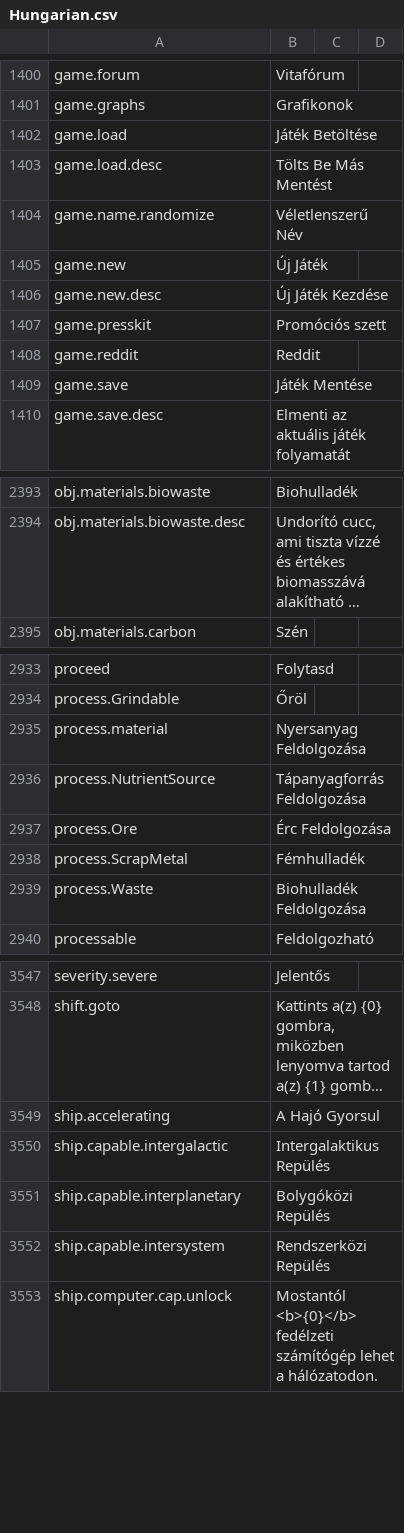
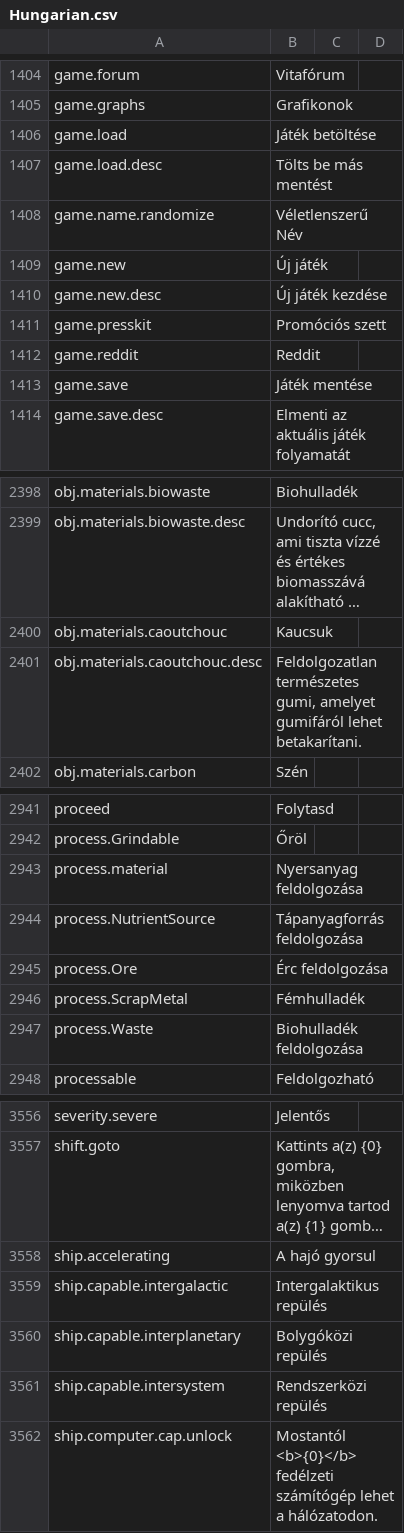
Before and after one commit to kodolinija/stardeus-translations, a CSV file: Translations/Hungarian.csv, drawn as a sheet; only a part is shown, gaps mark what is left out; long unchanged cells end in …; addresses are those after the commit; the diff covers the shown part only; the diff names each change by its address in the sheet, - before the commit and + after, or states it on an @@ line.

Commit message:
Minor fixes, few extra additions

```diff
--- a/Translations/Hungarian.csv
+++ b/Translations/Hungarian.csv
-B1406: Játék Betöltése
+B1406: Játék betöltése
-B1407: Tölts Be Más Mentést
+B1407: Tölts be más mentést
-B1409: Új Játék
+B1409: Új játék
-B1410: Új Játék Kezdése
+B1410: Új játék kezdése
-B1413: Játék Mentése
+B1413: Játék mentése
+row 2400: obj.materials.caoutchouc | Kaucsuk
+row 2401: obj.materials.caoutchouc.desc | Feldolgozatlan természetes gumi, amelyet gumifáról lehet betakarítani.
-B2943: Nyersanyag Feldolgozása
+B2943: Nyersanyag feldolgozása
-B2944: Tápanyagforrás Feldolgozása
+B2944: Tápanyagforrás feldolgozása
-B2945: Érc Feldolgozása
+B2945: Érc feldolgozása
-B2947: Biohulladék Feldolgozása
+B2947: Biohulladék feldolgozása
-B3558: A Hajó Gyorsul
+B3558: A hajó gyorsul
-B3559: Intergalaktikus Repülés
+B3559: Intergalaktikus repülés
-B3560: Bolygóközi Repülés
+B3560: Bolygóközi repülés
-B3561: Rendszerközi Repülés
+B3561: Rendszerközi repülés
```
Also changed, not shown: 9 added rows and 29 edited cells elsewhere in this file.
